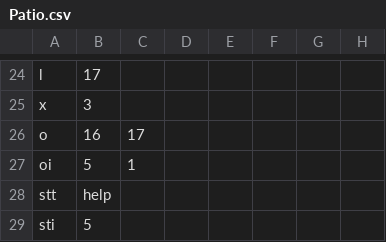
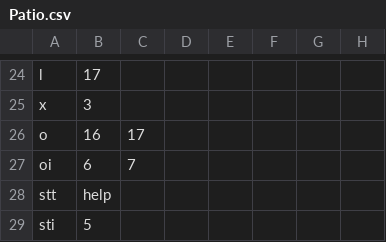
Before and after one commit to TjayCargle/Transference, a CSV file: Transference/Assets/Resources/maps/Patio.csv, drawn as a sheet; only a part is shown, gaps mark what is left out; the diff names each change by its address in the sheet, - before the commit and + after, or states it on an @@ line.

```diff
--- a/Transference/Assets/Resources/maps/Patio.csv
+++ b/Transference/Assets/Resources/maps/Patio.csv
-B27: 5
+B27: 6
-C27: 1
+C27: 7
```
Also changed, not shown: Transference/Assets/Resources/Dialogue/JaxFindZeff.csv, Transference/Assets/Resources/Dialogue/JaxPrologue.csv, 7 other files.
